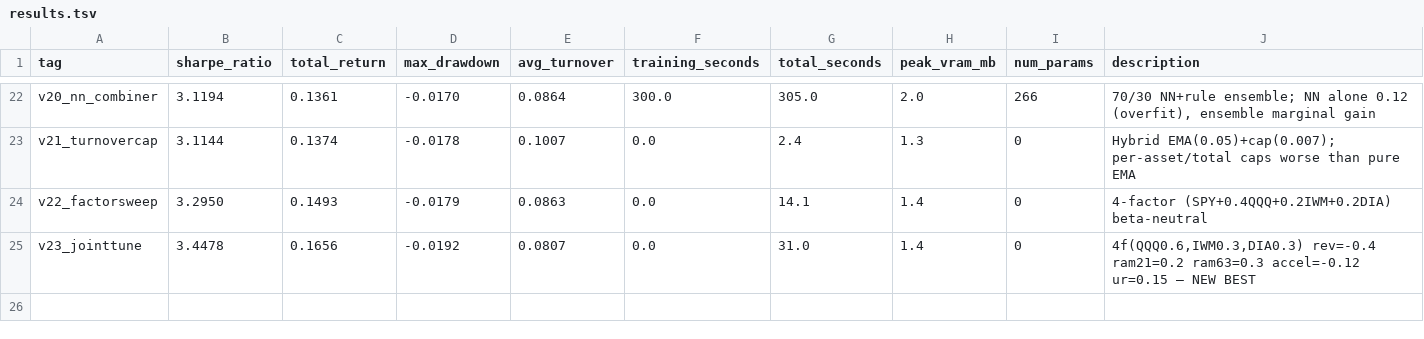
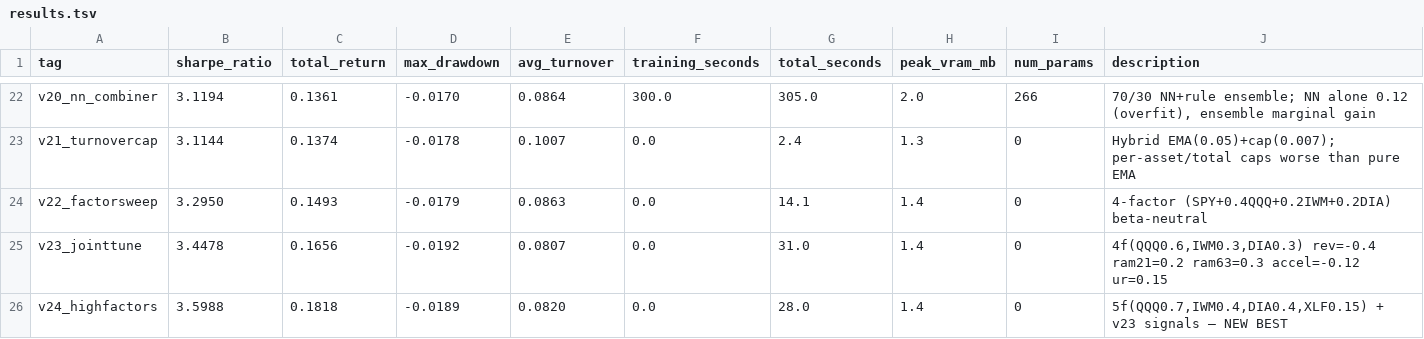
Before and after one commit to arshchawla21/autoresearch-trader, a TSV file: results.tsv, drawn as a sheet; only a part is shown, gaps mark what is left out.

```diff
--- a/results.tsv
+++ b/results.tsv
@@ -24,2 +24,3 @@ v21_turnovercap	3.1144	0.1374	-0.0178	0.1007	0.0	2.4	1.3	0	Hybrid EMA(0.05)+cap(
 v22_factorsweep	3.2950	0.1493	-0.0179	0.0863	0.0	14.1	1.4	0	4-factor (SPY+0.4QQQ+0.2IWM+0.2DIA) beta-neutral
-v23_jointtune	3.4478	0.1656	-0.0192	0.0807	0.0	31.0	1.4	0	4f(QQQ0.6,IWM0.3,DIA0.3) rev=-0.4 ram21=0.2 ram63=0.3 accel=-0.12 ur=0.15 — NEW BEST
+v23_jointtune	3.4478	0.1656	-0.0192	0.0807	0.0	31.0	1.4	0	4f(QQQ0.6,IWM0.3,DIA0.3) rev=-0.4 ram21=0.2 ram63=0.3 accel=-0.12 ur=0.15
+v24_highfactors	3.5988	0.1818	-0.0189	0.0820	0.0	28.0	1.4	0	5f(QQQ0.7,IWM0.4,DIA0.4,XLF0.15) + v23 signals — NEW BEST
```
Also changed, not shown: 1 other file.
